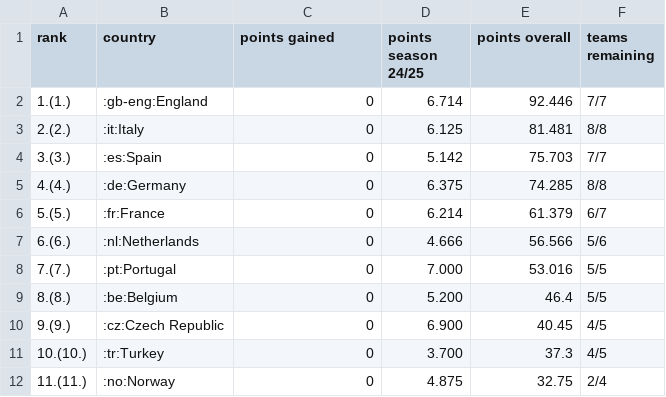
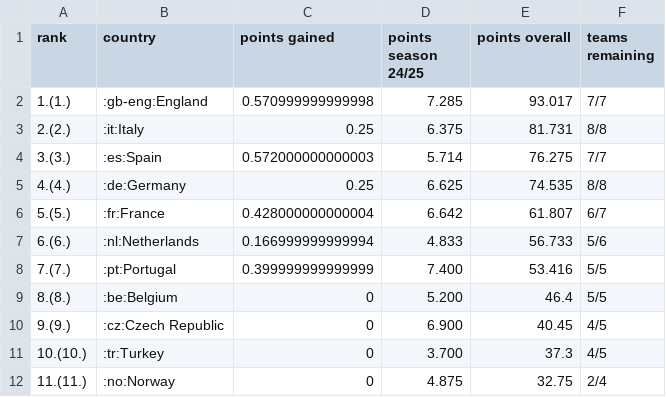
Before and after one commit to swissfootdata/UEFA_Rankings, a CSV file: Output/uefa_ranking.csv, drawn as a sheet; only a part is shown.

```diff
--- a/Output/uefa_ranking.csv
+++ b/Output/uefa_ranking.csv
@@ -1,9 +1,9 @@
 "rank","country","points gained","points season 24/25","points overall","teams remaining"
-"1.(1.)",":gb-eng:England",0,"6.714",92.446,"7/7"
-"2.(2.)",":it:Italy",0,"6.125",81.481,"8/8"
-"3.(3.)",":es:Spain",0,"5.142",75.703,"7/7"
-"4.(4.)",":de:Germany",0,"6.375",74.285,"8/8"
-"5.(5.)",":fr:France",0,"6.214",61.379,"6/7"
-"6.(6.)",":nl:Netherlands",0,"4.666",56.566,"5/6"
-"7.(7.)",":pt:Portugal",0,"7.000",53.016,"5/5"
+"1.(1.)",":gb-eng:England",0.570999999999998,"7.285",93.017,"7/7"
+"2.(2.)",":it:Italy",0.25,"6.375",81.731,"8/8"
+"3.(3.)",":es:Spain",0.572000000000003,"5.714",76.275,"7/7"
+"4.(4.)",":de:Germany",0.25,"6.625",74.535,"8/8"
+"5.(5.)",":fr:France",0.428000000000004,"6.642",61.807,"6/7"
+"6.(6.)",":nl:Netherlands",0.166999999999994,"4.833",56.733,"5/6"
+"7.(7.)",":pt:Portugal",0.399999999999999,"7.400",53.416,"5/5"
 "8.(8.)",":be:Belgium",0,"5.200",46.4,"5/5"
```
Also changed, not shown: Output/ranking_map_data_teams.csv, Output/ranking_map_data_teams_season.csv, 8 other files.
